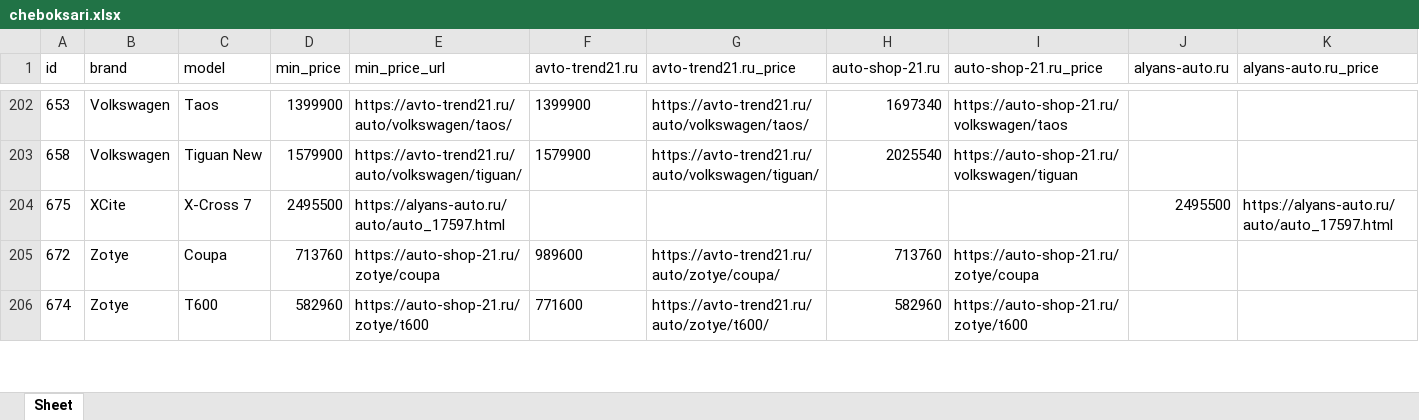
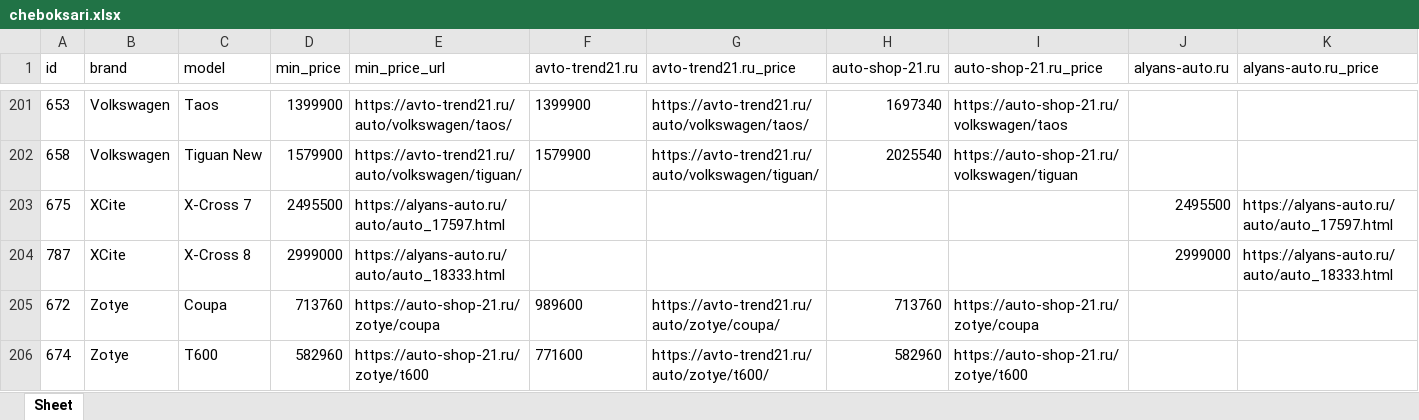
Before and after one commit to AlekseyNushtaev/AutoPars010824, an Excel workbook: xlsx/cheboksari.xlsx, sheet Sheet, drawn as a sheet; only a part is shown, gaps mark what is left out; values as stored, in another font and other column widths than the file's, no borders; the diff covers the shown part only; the diff names each change by its address in the sheet, - before the commit and + after, or states it on an @@ line.

```diff
--- a/xlsx/cheboksari.xlsx (sheet Sheet)
+++ b/xlsx/cheboksari.xlsx (sheet Sheet)
+row 204: 787 | XCite | X-Cross 8 | 2999000 | https://alyans-auto.ru/auto/auto_18333.html |  |  |  |  | 2999000 | https://alyans-auto.ru/auto/auto_18333.html
```
Also changed, not shown: 2 removed rows and 4 edited cells elsewhere in this sheet, xlsx/chelyabinsk.xlsx, xlsx/krasnodar.xlsx, 23 other files.
